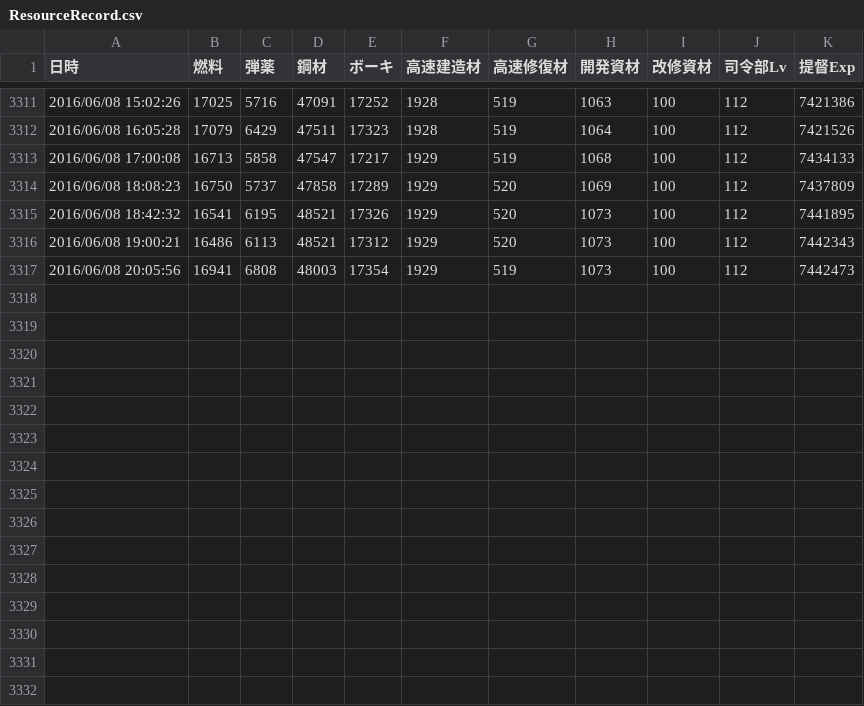
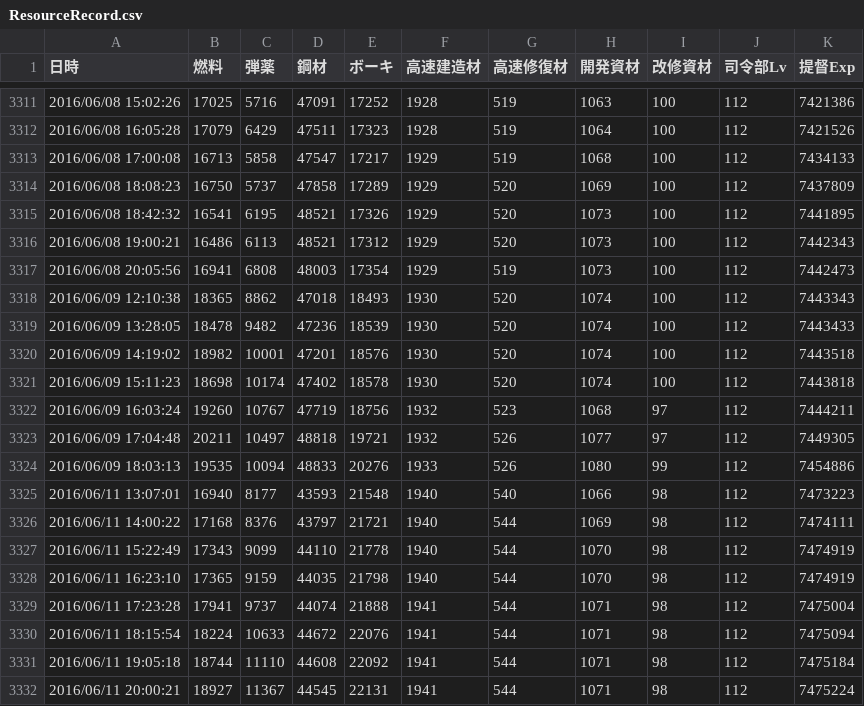
Before and after one commit to MaChenhao/74eo.makai, a CSV file: Record/ResourceRecord.csv, drawn as a sheet; only a part is shown, gaps mark what is left out; the diff names each change by its address in the sheet, - before the commit and + after, or states it on an @@ line.

```diff
--- a/Record/ResourceRecord.csv
+++ b/Record/ResourceRecord.csv
+row 3318: 2016/06/09 12:10:38 | 18365 | 8862 | 47018 | 18493 | 1930 | 520 | 1074 | 100 | 112 | 7443343
+row 3319: 2016/06/09 13:28:05 | 18478 | 9482 | 47236 | 18539 | 1930 | 520 | 1074 | 100 | 112 | 7443433
+row 3320: 2016/06/09 14:19:02 | 18982 | 10001 | 47201 | 18576 | 1930 | 520 | 1074 | 100 | 112 | 7443518
+row 3321: 2016/06/09 15:11:23 | 18698 | 10174 | 47402 | 18578 | 1930 | 520 | 1074 | 100 | 112 | 7443818
+row 3322: 2016/06/09 16:03:24 | 19260 | 10767 | 47719 | 18756 | 1932 | 523 | 1068 | 97 | 112 | 7444211
+row 3323: 2016/06/09 17:04:48 | 20211 | 10497 | 48818 | 19721 | 1932 | 526 | 1077 | 97 | 112 | 7449305
+row 3324: 2016/06/09 18:03:13 | 19535 | 10094 | 48833 | 20276 | 1933 | 526 | 1080 | 99 | 112 | 7454886
+row 3325: 2016/06/11 13:07:01 | 16940 | 8177 | 43593 | 21548 | 1940 | 540 | 1066 | 98 | 112 | 7473223
+row 3326: 2016/06/11 14:00:22 | 17168 | 8376 | 43797 | 21721 | 1940 | 544 | 1069 | 98 | 112 | 7474111
+row 3327: 2016/06/11 15:22:49 | 17343 | 9099 | 44110 | 21778 | 1940 | 544 | 1070 | 98 | 112 | 7474919
+row 3328: 2016/06/11 16:23:10 | 17365 | 9159 | 44035 | 21798 | 1940 | 544 | 1070 | 98 | 112 | 7474919
+row 3329: 2016/06/11 17:23:28 | 17941 | 9737 | 44074 | 21888 | 1941 | 544 | 1071 | 98 | 112 | 7475004
+row 3330: 2016/06/11 18:15:54 | 18224 | 10633 | 44672 | 22076 | 1941 | 544 | 1071 | 98 | 112 | 7475094
+row 3331: 2016/06/11 19:05:18 | 18744 | 11110 | 44608 | 22092 | 1941 | 544 | 1071 | 98 | 112 | 7475184
+row 3332: 2016/06/11 20:00:21 | 18927 | 11367 | 44545 | 22131 | 1941 | 544 | 1071 | 98 | 112 | 7475224
```
Also changed, not shown: Record/ConstructionRecord.csv, Record/DevelopmentRecord.csv, 9 other files.
